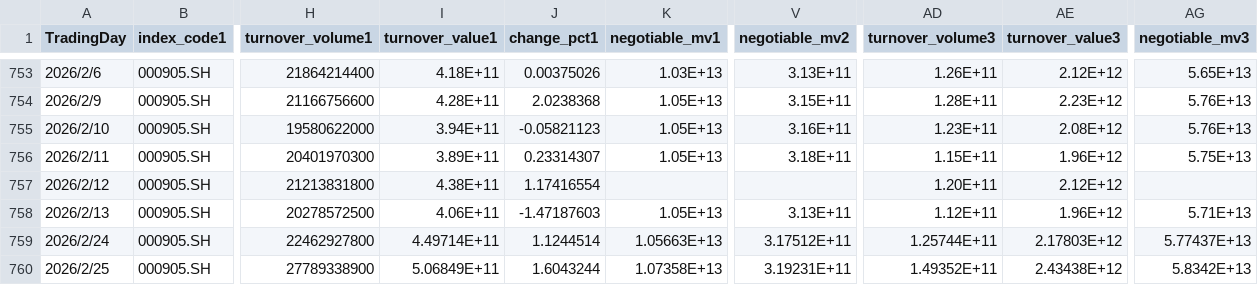
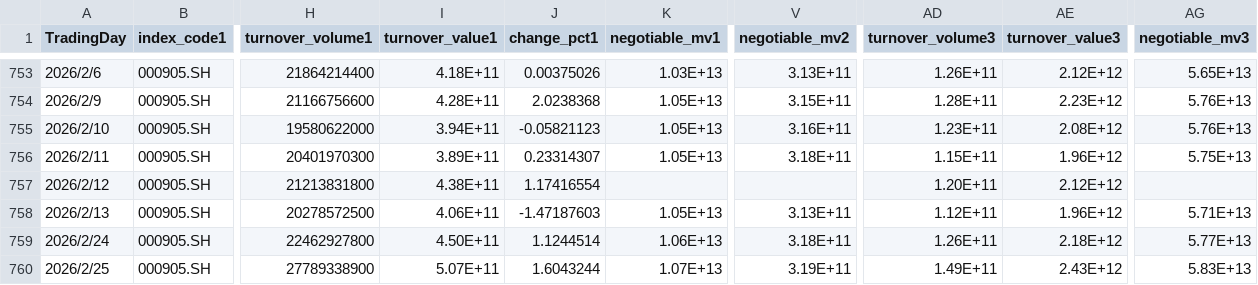
Before and after one commit to MKCorleonE/Jinfuzi-Intern, a CSV file: data/realtime_data_updated.csv, drawn as a sheet; only a part is shown, gaps mark what is left out; the diff names each change by its address in the sheet, - before the commit and + after, or states it on an @@ line.

```diff
--- a/data/realtime_data_updated.csv
+++ b/data/realtime_data_updated.csv
-I759 (turnover_value1): 4.49714E+11
+I759 (turnover_value1): 4.50E+11
-K759 (negotiable_mv1): 1.05663E+13
+K759 (negotiable_mv1): 1.06E+13
-V759 (negotiable_mv2): 3.17512E+11
+V759 (negotiable_mv2): 3.18E+11
-AD759 (turnover_volume3): 1.25744E+11
+AD759 (turnover_volume3): 1.26E+11
-AE759 (turnover_value3): 2.17803E+12
+AE759 (turnover_value3): 2.18E+12
-AG759 (negotiable_mv3): 5.77437E+13
+AG759 (negotiable_mv3): 5.77E+13
-I760 (turnover_value1): 5.06849E+11
+I760 (turnover_value1): 5.07E+11
-K760 (negotiable_mv1): 1.07358E+13
+K760 (negotiable_mv1): 1.07E+13
-V760 (negotiable_mv2): 3.19231E+11
+V760 (negotiable_mv2): 3.19E+11
-AD760 (turnover_volume3): 1.49352E+11
+AD760 (turnover_volume3): 1.49E+11
-AE760 (turnover_value3): 2.43438E+12
+AE760 (turnover_value3): 2.43E+12
-AG760 (negotiable_mv3): 5.8342E+13
+AG760 (negotiable_mv3): 5.83E+13
```
Also changed, not shown: 6 other files.
